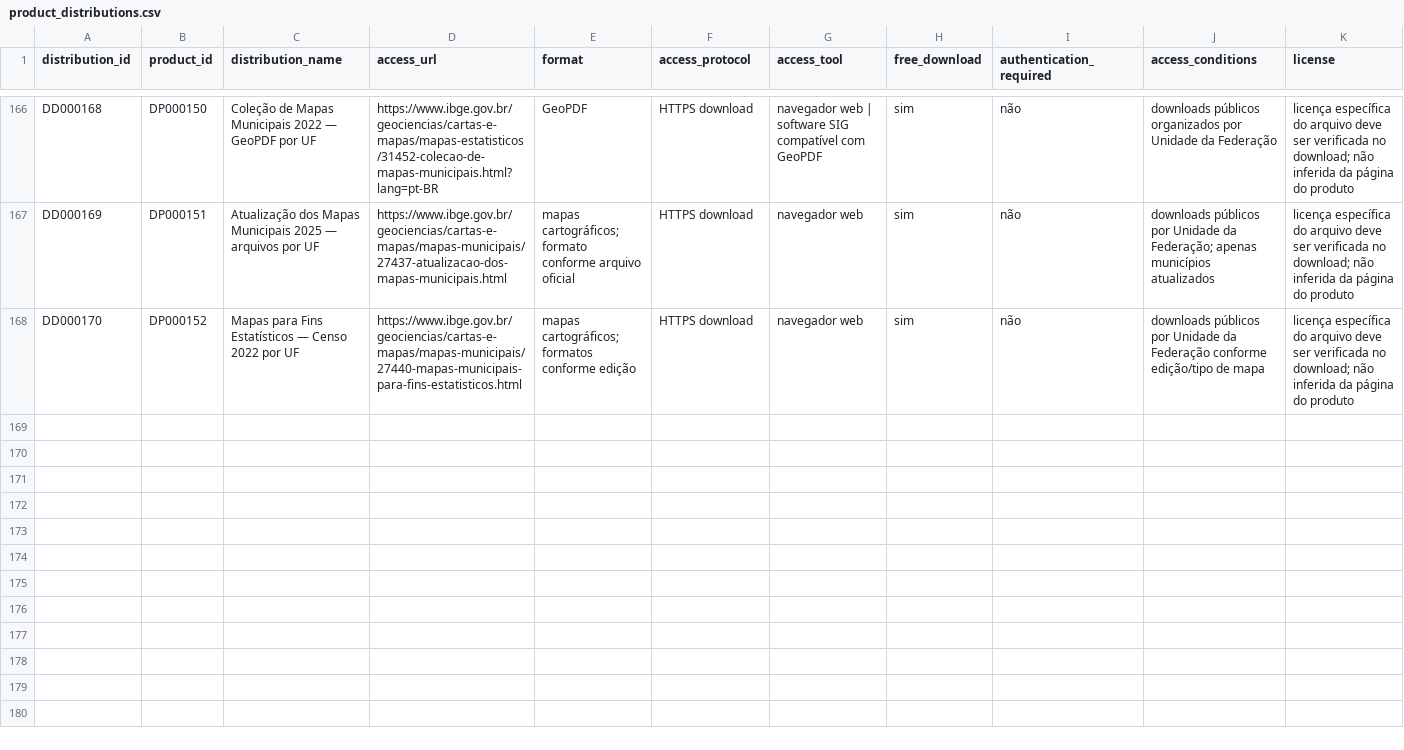
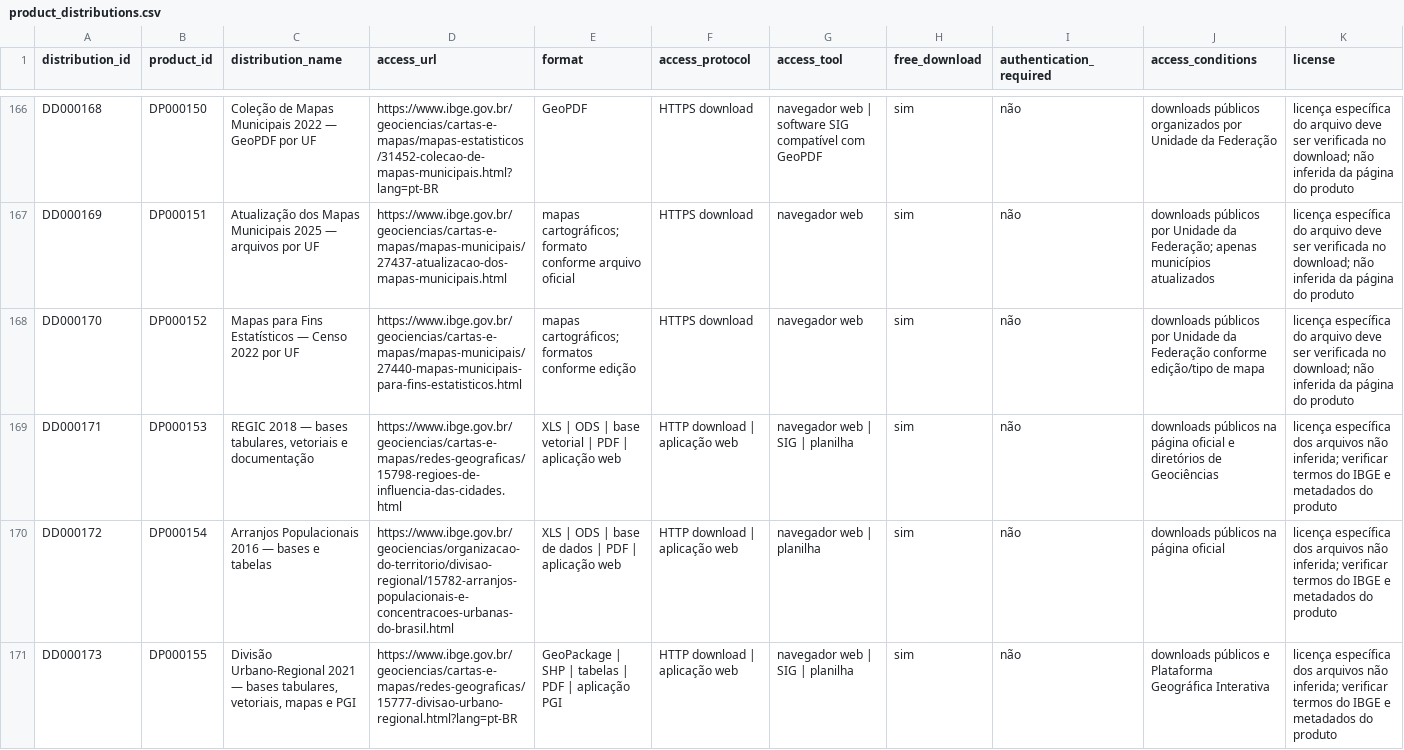
Before and after one commit to Ian-loc/vitrineciencia, a CSV file: data/product_distributions.csv, drawn as a sheet; only a part is shown, gaps mark what is left out; rows hold the shown columns only; the diff covers the shown part only; the diff names each change by its address in the sheet, - before the commit and + after, or states it on an @@ line.

```diff
--- a/data/product_distributions.csv
+++ b/data/product_distributions.csv
+row 169: DD000171 | DP000153 | REGIC 2018 — bases tabulares, vetoriais e documentação | https://www.ibge.gov.br/geociencias/cartas-e-mapas/redes-geograficas/15798-regioes-de-influencia-das-cidades.html | XLS | ODS | base vetorial | PDF | aplicação web | HTTP download | aplicação web | navegador web | SIG | planilha | sim | não | downloads públicos na página oficial e diretórios de Geociências | licença específica dos arquivos não inferida; verificar termos do IBGE e metadados do produto
+row 170: DD000172 | DP000154 | Arranjos Populacionais 2016 — bases e tabelas | https://www.ibge.gov.br/geociencias/organizacao-do-territorio/divisao-regional/15782-arranjos-populacionais-e-concentracoes-urbanas-do-brasil.html | XLS | ODS | base de dados | PDF | aplicação web | HTTP download | aplicação web | navegador web | planilha | sim | não | downloads públicos na página oficial | licença específica dos arquivos não inferida; verificar termos do IBGE e metadados do produto
+row 171: DD000173 | DP000155 | Divisão Urbano-Regional 2021 — bases tabulares, vetoriais, mapas e PGI | https://www.ibge.gov.br/geociencias/cartas-e-mapas/redes-geograficas/15777-divisao-urbano-regional.html?lang=pt-BR | GeoPackage | SHP | tabelas | PDF | aplicação PGI | HTTP download | aplicação web | navegador web | SIG | planilha | sim | não | downloads públicos e Plataforma Geográfica Interativa | licença específica dos arquivos não inferida; verificar termos do IBGE e metadados do produto
```
Also changed, not shown: 2 added rows elsewhere in this file, data/data_resources.csv, 5 other files.
